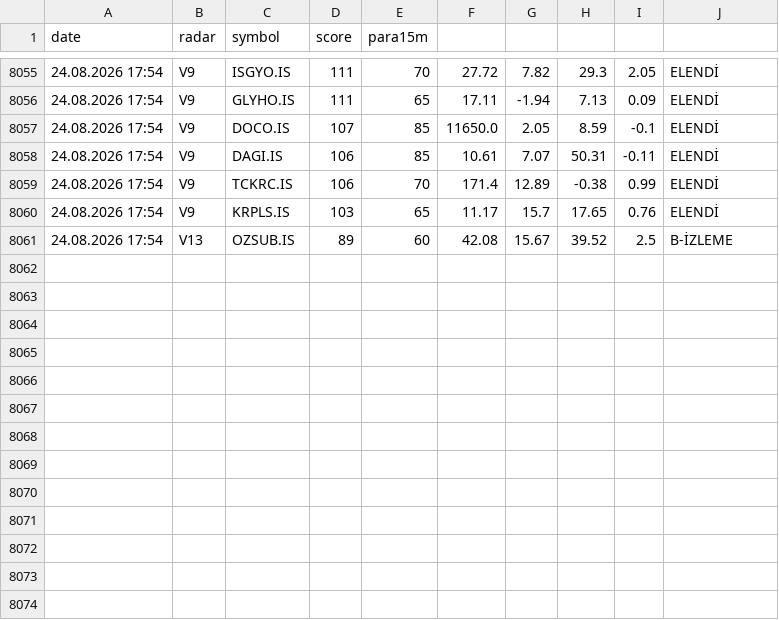
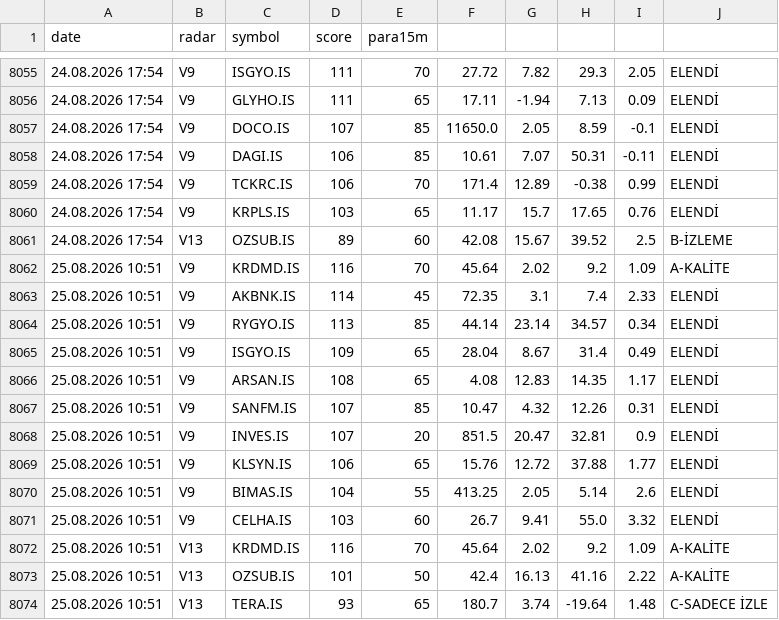
Before and after one commit to gokhan-bist-radar/gokhan-bist-radar, a CSV file: radar_signals.csv, drawn as a sheet; only a part is shown, gaps mark what is left out; the diff names each change by its address in the sheet, - before the commit and + after, or states it on an @@ line.

```diff
--- a/radar_signals.csv
+++ b/radar_signals.csv
+row 8062: 25.08.2026 10:51 | V9 | KRDMD.IS | 116 | 70 | 45.64 | 2.02 | 9.2 | 1.09 | A-KALİTE
+row 8063: 25.08.2026 10:51 | V9 | AKBNK.IS | 114 | 45 | 72.35 | 3.1 | 7.4 | 2.33 | ELENDİ
+row 8064: 25.08.2026 10:51 | V9 | RYGYO.IS | 113 | 85 | 44.14 | 23.14 | 34.57 | 0.34 | ELENDİ
+row 8065: 25.08.2026 10:51 | V9 | ISGYO.IS | 109 | 65 | 28.04 | 8.67 | 31.4 | 0.49 | ELENDİ
+row 8066: 25.08.2026 10:51 | V9 | ARSAN.IS | 108 | 65 | 4.08 | 12.83 | 14.35 | 1.17 | ELENDİ
+row 8067: 25.08.2026 10:51 | V9 | SANFM.IS | 107 | 85 | 10.47 | 4.32 | 12.26 | 0.31 | ELENDİ
+row 8068: 25.08.2026 10:51 | V9 | INVES.IS | 107 | 20 | 851.5 | 20.47 | 32.81 | 0.9 | ELENDİ
+row 8069: 25.08.2026 10:51 | V9 | KLSYN.IS | 106 | 65 | 15.76 | 12.72 | 37.88 | 1.77 | ELENDİ
+row 8070: 25.08.2026 10:51 | V9 | BIMAS.IS | 104 | 55 | 413.25 | 2.05 | 5.14 | 2.6 | ELENDİ
+row 8071: 25.08.2026 10:51 | V9 | CELHA.IS | 103 | 60 | 26.7 | 9.41 | 55.0 | 3.32 | ELENDİ
+row 8072: 25.08.2026 10:51 | V13 | KRDMD.IS | 116 | 70 | 45.64 | 2.02 | 9.2 | 1.09 | A-KALİTE
+row 8073: 25.08.2026 10:51 | V13 | OZSUB.IS | 101 | 50 | 42.4 | 16.13 | 41.16 | 2.22 | A-KALİTE
+row 8074: 25.08.2026 10:51 | V13 | TERA.IS | 93 | 65 | 180.7 | 3.74 | -19.64 | 1.48 | C-SADECE İZLE
```
Also changed, not shown: radar_memory.csv, radar_performance.csv.
